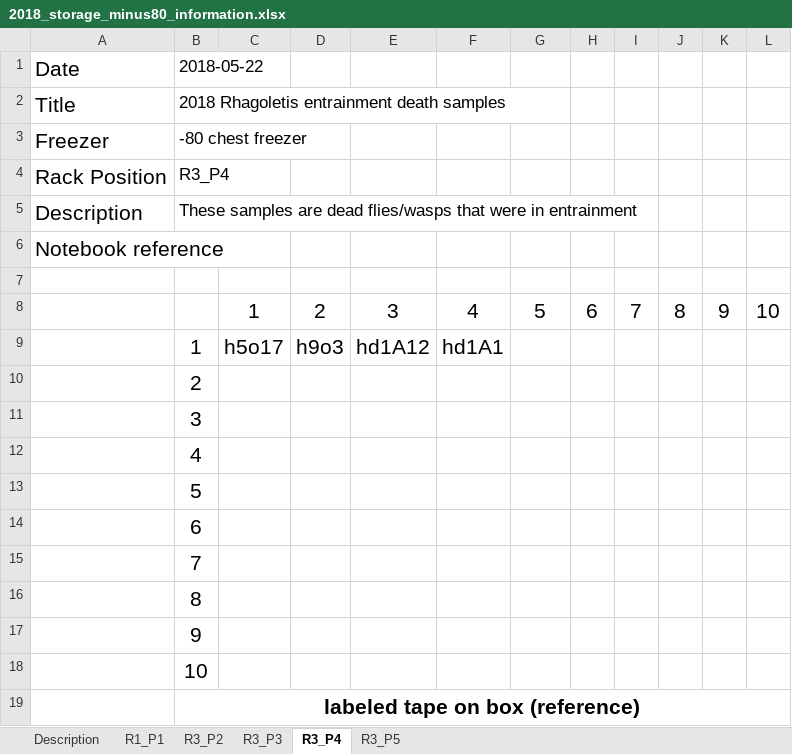
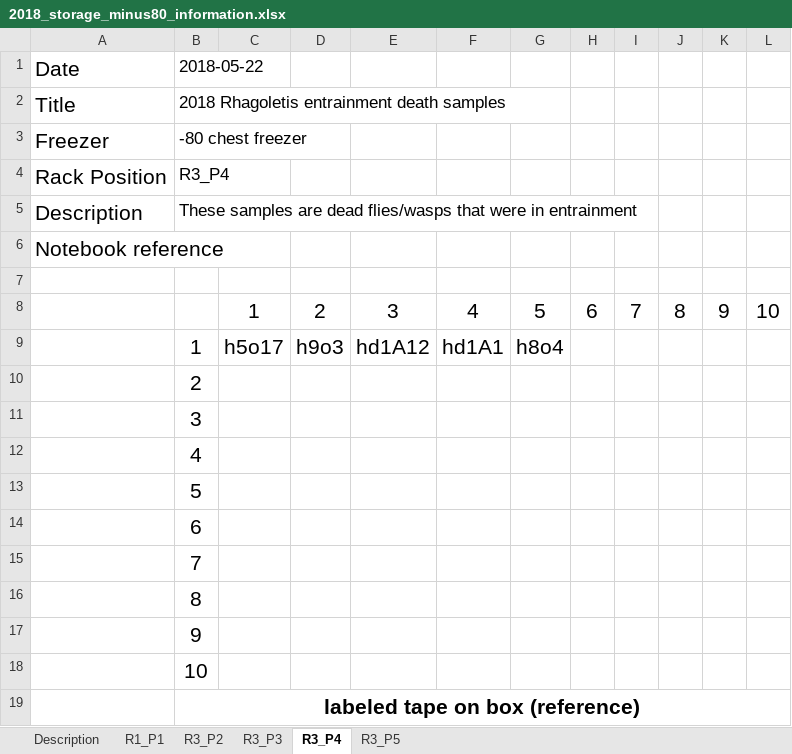
Before and after one commit to adnguyen/Circadian_rhythm_runs_seasonal_timing, an Excel workbook: Data/Storage/2018_storage_minus80_information.xlsx, sheet R3_P4, drawn as a sheet; values as stored, in another font and other column widths than the file's, no borders; the diff names each change by its address in the sheet, - before the commit and + after, or states it on an @@ line.

```diff
--- a/Data/Storage/2018_storage_minus80_information.xlsx (sheet R3_P4)
+++ b/Data/Storage/2018_storage_minus80_information.xlsx (sheet R3_P4)
-G9: (empty)
+G9: h8o4
```
Also changed, not shown: Data/2017-08-24_rhagoletis_data_sheet.xlsx.
